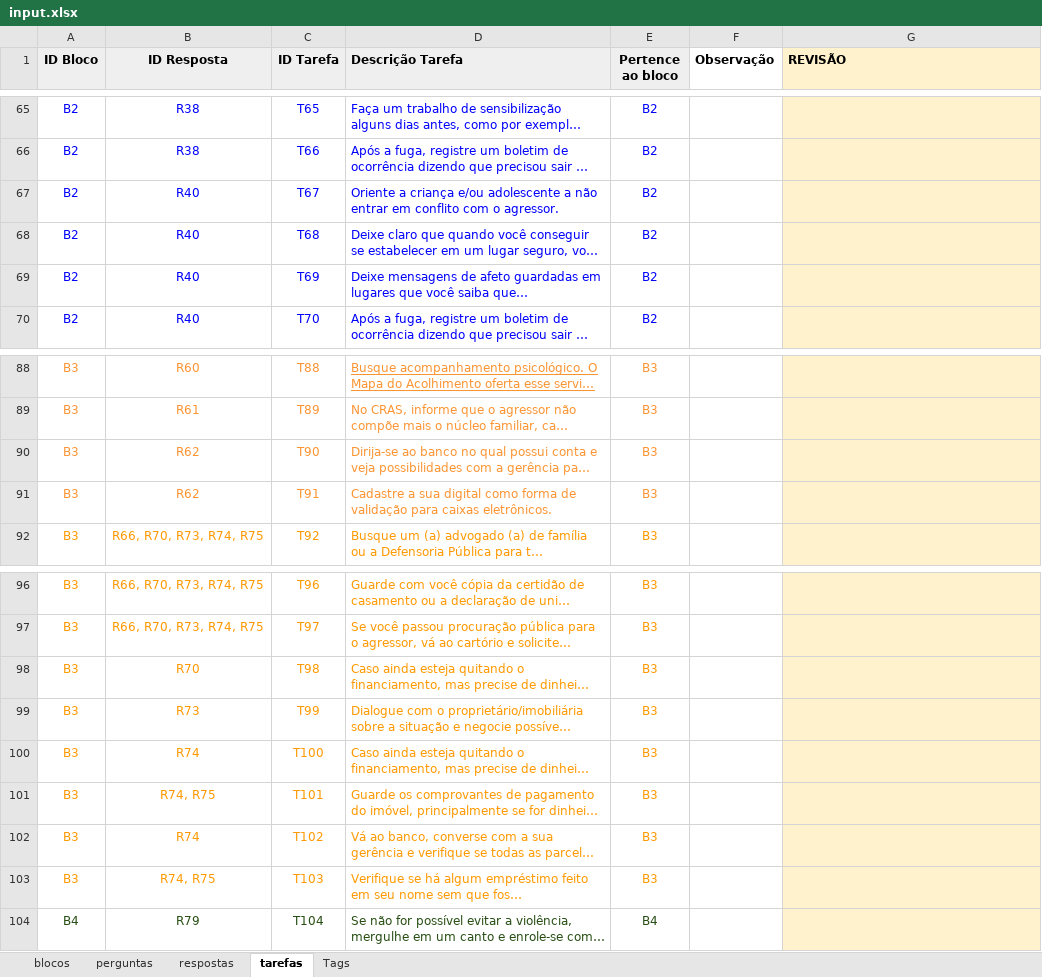
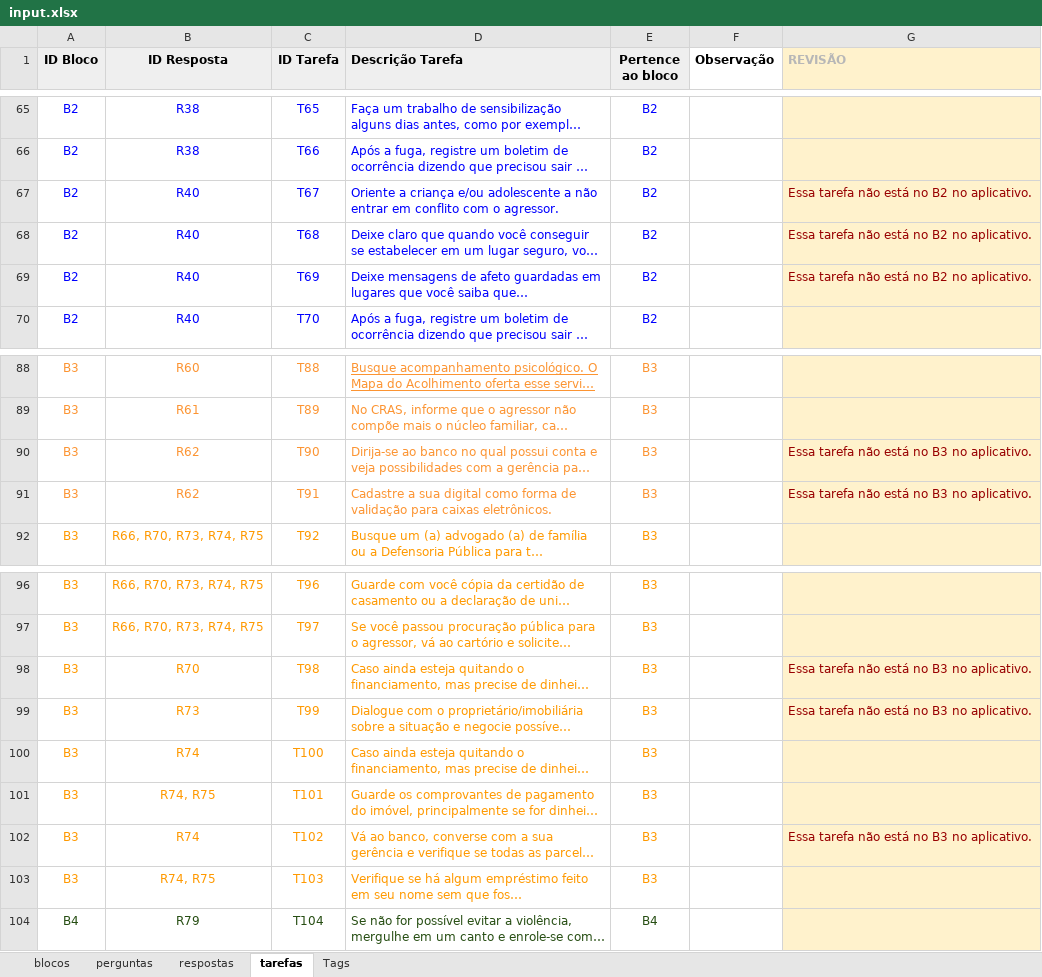
Before and after one commit to institutoazmina/penhas-backend, an Excel workbook: lost-and-found/parser-quiz/input.xlsx, sheet tarefas, drawn as a sheet; only a part is shown, gaps mark what is left out; long unchanged cells end in …; values as stored, in another font and other column widths than the file's, no borders; charts and pictures not drawn; the diff covers the shown part only; the diff names each change by its address in the sheet, - before the commit and + after, or states it on an @@ line.

```diff
--- a/lost-and-found/parser-quiz/input.xlsx (sheet tarefas)
+++ b/lost-and-found/parser-quiz/input.xlsx (sheet tarefas)
-G1 text colour: black
+G1 text colour: #B7B7B7
-G67:G69 (REVISÃO): (empty)
+G67:G69 (REVISÃO): Essa tarefa não está no B2 no aplicativo.
-G90:G91 (REVISÃO): (empty)
+G90:G91 (REVISÃO): Essa tarefa não está no B3 no aplicativo.
-G98:G99 (REVISÃO): (empty)
+G98:G99 (REVISÃO): Essa tarefa não está no B3 no aplicativo.
-G102 (REVISÃO): (empty)
+G102 (REVISÃO): Essa tarefa não está no B3 no aplicativo.
```
Also changed, not shown: 21 edited cells and cell formats elsewhere in this sheet, sheet respostas, sheet perguntas, 2 other files.
